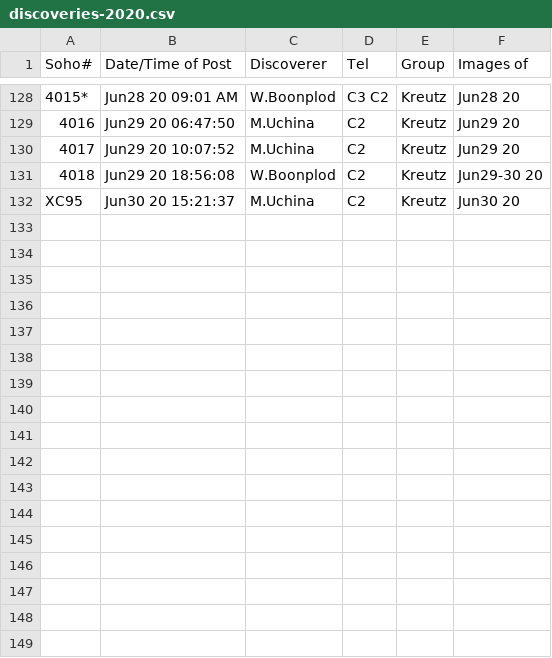
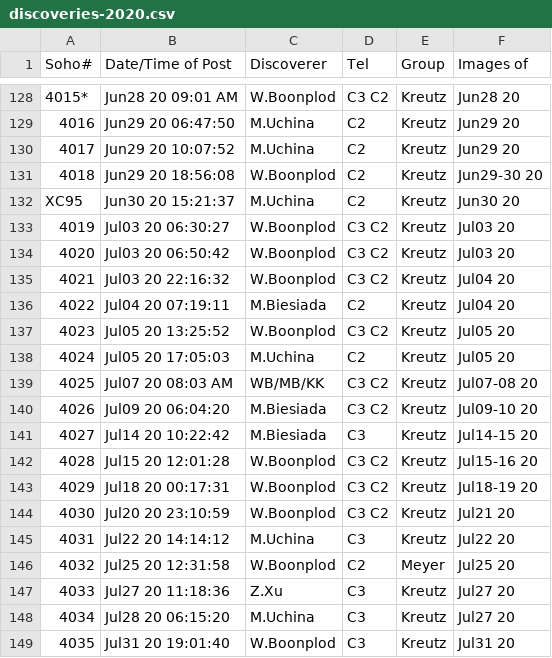
Before and after one commit to mbiesiad/nasa-comets, a CSV file: since-2016/2020/discoveries-2020.csv, drawn as a sheet; only a part is shown, gaps mark what is left out; the diff names each change by its address in the sheet, - before the commit and + after, or states it on an @@ line.

Commit message:
Update discoveries-2020.csv
Update 2020-8-3.

```diff
--- a/since-2016/2020/discoveries-2020.csv
+++ b/since-2016/2020/discoveries-2020.csv
+row 133: 4019 | Jul03 20 06:30:27 | W.Boonplod | C3 C2 | Kreutz | Jul03 20
+row 134: 4020 | Jul03 20 06:50:42 | W.Boonplod | C3 C2 | Kreutz | Jul03 20
+row 135: 4021 | Jul03 20 22:16:32 | W.Boonplod | C3 C2 | Kreutz | Jul04 20
+row 136: 4022 | Jul04 20 07:19:11 | M.Biesiada | C2 | Kreutz | Jul04 20
+row 137: 4023 | Jul05 20 13:25:52 | W.Boonplod | C3 C2 | Kreutz | Jul05 20
+row 138: 4024 | Jul05 20 17:05:03 | M.Uchina | C2 | Kreutz | Jul05 20
+row 139: 4025 | Jul07 20 08:03 AM | WB/MB/KK | C3 C2 | Kreutz | Jul07-08 20
+row 140: 4026 | Jul09 20 06:04:20 | M.Biesiada | C3 C2 | Kreutz | Jul09-10 20
+row 141: 4027 | Jul14 20 10:22:42 | M.Biesiada | C3 | Kreutz | Jul14-15 20
+row 142: 4028 | Jul15 20 12:01:28 | W.Boonplod | C3 C2 | Kreutz | Jul15-16 20
+row 143: 4029 | Jul18 20 00:17:31 | W.Boonplod | C3 C2 | Kreutz | Jul18-19 20
+row 144: 4030 | Jul20 20 23:10:59 | W.Boonplod | C3 C2 | Kreutz | Jul21 20
+row 145: 4031 | Jul22 20 14:14:12 | M.Uchina | C3 | Kreutz | Jul22 20
+row 146: 4032 | Jul25 20 12:31:58 | W.Boonplod | C2 | Meyer | Jul25 20
+row 147: 4033 | Jul27 20 11:18:36 | Z.Xu | C3 | Kreutz | Jul27 20
+row 148: 4034 | Jul28 20 06:15:20 | M.Uchina | C3 | Kreutz | Jul27 20
+row 149: 4035 | Jul31 20 19:01:40 | W.Boonplod | C3 | Kreutz | Jul31 20
```
